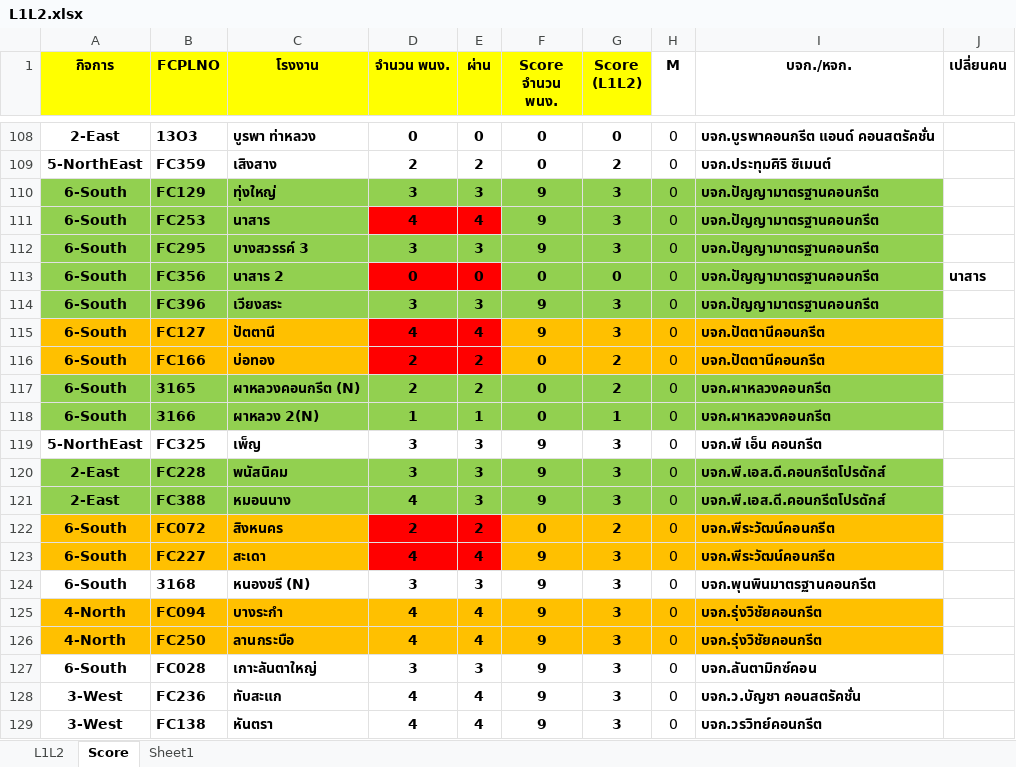
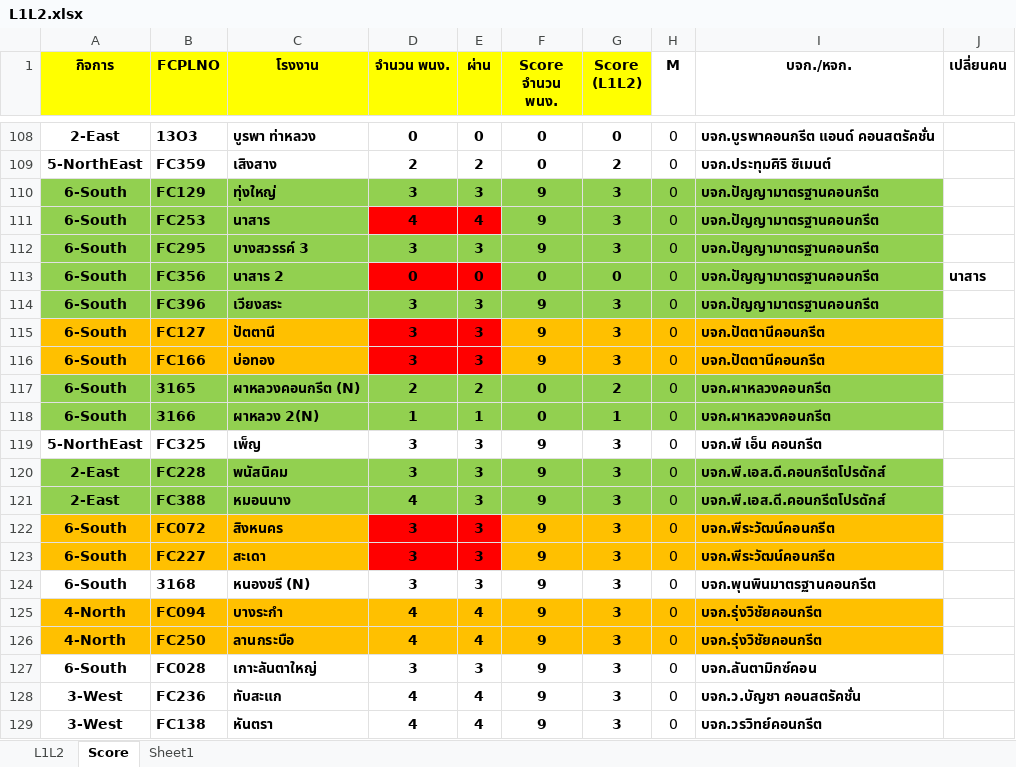
Before and after one commit to prayutp1-debug/newstarrating, an Excel workbook: source-excel/L1L2.xlsx, sheet Score, drawn as a sheet; only a part is shown, gaps mark what is left out; values as stored, in another font and other column widths than the file's, no borders; the diff covers the shown part only; the diff names each change by its address in the sheet, - before the commit and + after, or states it on an @@ line.

```diff
--- a/source-excel/L1L2.xlsx (sheet Score)
+++ b/source-excel/L1L2.xlsx (sheet Score)
-D115 (จำนวน พนง.): 4
+D115 (จำนวน พนง.): 3
-E115 (ผ่าน): 4
+E115 (ผ่าน): 3
-D116 (จำนวน พนง.): 2
+D116 (จำนวน พนง.): 3
-E116 (ผ่าน): 2
+E116 (ผ่าน): 3
-F116 (Score จำนวน พนง.): 0
+F116 (Score จำนวน พนง.): 9
-G116 (Score (L1L2)): 2
+G116 (Score (L1L2)): 3
-D122 (จำนวน พนง.): 2
+D122 (จำนวน พนง.): 3
-E122 (ผ่าน): 2
+E122 (ผ่าน): 3
-F122 (Score จำนวน พนง.): 0
+F122 (Score จำนวน พนง.): 9
-G122 (Score (L1L2)): 2
+G122 (Score (L1L2)): 3
-D123 (จำนวน พนง.): 4
+D123 (จำนวน พนง.): 3
-E123 (ผ่าน): 4
+E123 (ผ่าน): 3
```
Also changed, not shown: 34 edited cells elsewhere in this sheet, sheet L1L2.
